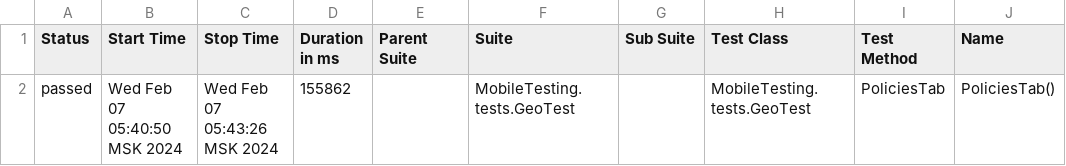
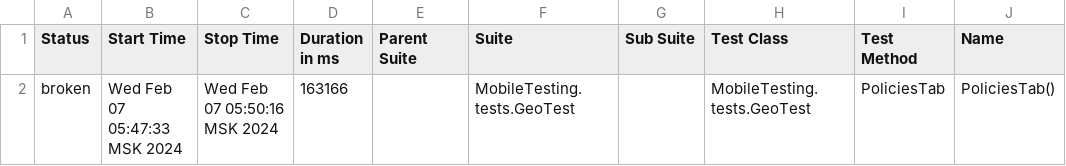
Before and after one commit to devops-ot/allure, a CSV file: data/suites.csv, drawn as a sheet; only a part is shown; the diff names each change by its address in the sheet, - before the commit and + after, or states it on an @@ line.

```diff
--- a/data/suites.csv
+++ b/data/suites.csv
-A2 (Status): passed
+A2 (Status): broken
-B2 (Start Time): Wed Feb 07 05:40:50 MSK 2024
+B2 (Start Time): Wed Feb 07 05:47:33 MSK 2024
-C2 (Stop Time): Wed Feb 07 05:43:26 MSK 2024
+C2 (Stop Time): Wed Feb 07 05:50:16 MSK 2024
-D2 (Duration in ms): 155862
+D2 (Duration in ms): 163166
```
Also changed, not shown: 23 other files.
